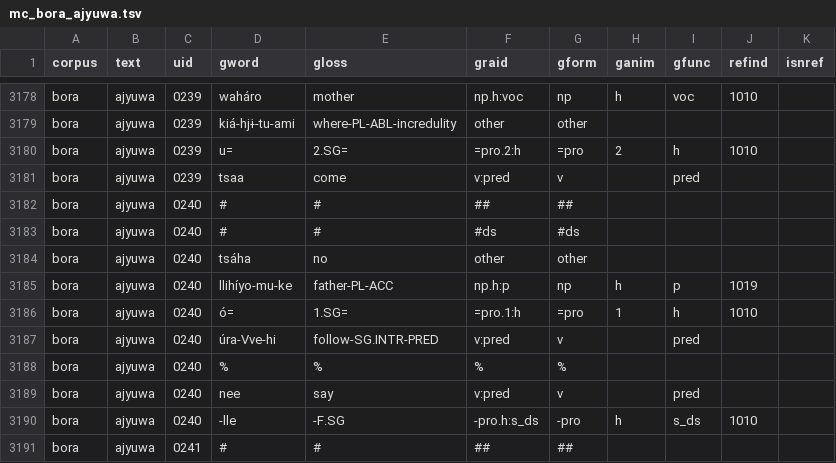
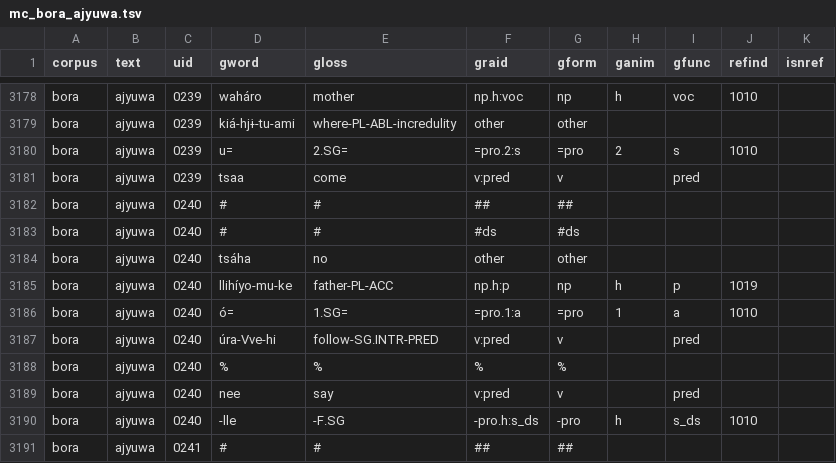
Before and after one commit to Multi-CAST/mcbora, a TSV file: cldf/media/mc_bora_ajyuwa.tsv, drawn as a sheet; only a part is shown, gaps mark what is left out.

```diff
--- a/cldf/media/mc_bora_ajyuwa.tsv
+++ b/cldf/media/mc_bora_ajyuwa.tsv
@@ -3179,3 +3179,3 @@ bora	ajyuwa	0239	waháro	mother	np.h:voc	np	h	voc	1010
 bora	ajyuwa	0239	kiá-hjɨ-tu-ami	where-PL-ABL-incredulity	other	other				
-bora	ajyuwa	0239	u=	2.SG=	=pro.2:h	=pro	2	h	1010	
+bora	ajyuwa	0239	u=	2.SG=	=pro.2:s	=pro	2	s	1010	
 bora	ajyuwa	0239	tsaa	come	v:pred	v		pred		
@@ -3185,3 +3185,3 @@ bora	ajyuwa	0240	tsáha	no	other	other
 bora	ajyuwa	0240	llihíyo-mu-ke	father-PL-ACC	np.h:p	np	h	p	1019	
-bora	ajyuwa	0240	ó=	1.SG=	=pro.1:h	=pro	1	h	1010	
+bora	ajyuwa	0240	ó=	1.SG=	=pro.1:a	=pro	1	a	1010	
 bora	ajyuwa	0240	úra-Vve-hi	follow-SG.INTR-PRED	v:pred	v		pred		
```
Also changed, not shown: cldf/texts.csv, cldf/utterances.csv, 8 other files.
